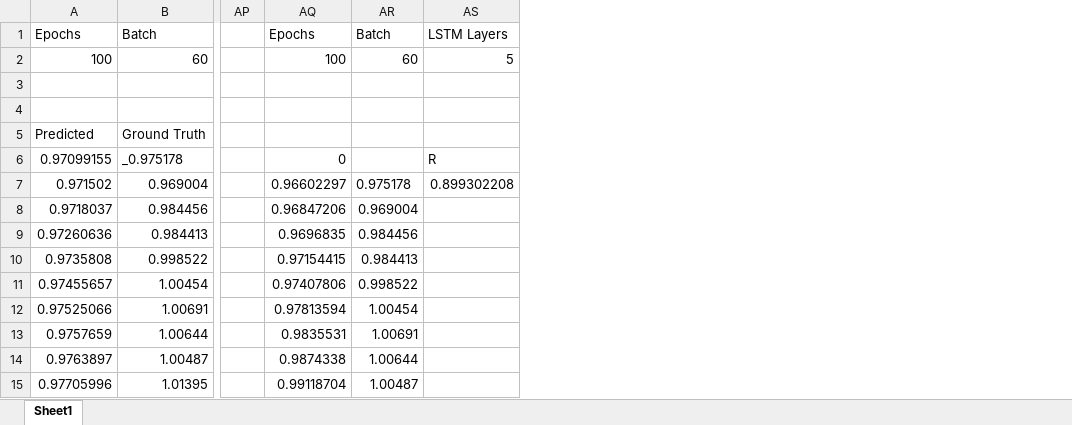
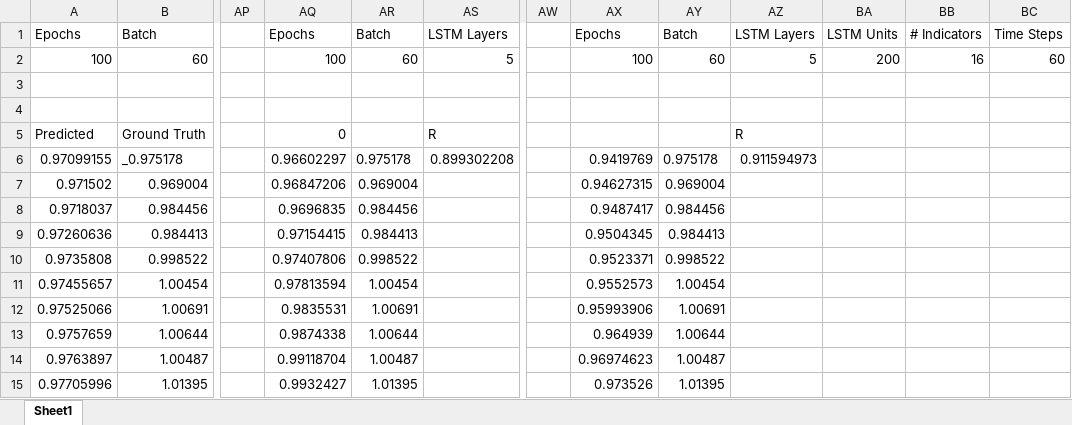
Before and after one commit to sdineen1/Summer-Research, an Excel workbook: Results.xlsx, sheet Sheet1, drawn as a sheet; only a part is shown, gaps mark what is left out; values as stored, in another font and other column widths than the file's, no borders; the diff covers the shown part only; the diff names each change by its address in the sheet, - before the commit and + after, or states it on an @@ line.

Commit message:
All indicators, 200 Epoch, and 90 timesteps

```diff
--- a/Results.xlsx (sheet Sheet1)
+++ b/Results.xlsx (sheet Sheet1)
+column AW, empty
+column AX, rows 1-15: Epochs | 100 |  |  |  | 0.9419769 | 0.94627315 | 0.9487417 | 0.9504345 | 0.9523371 | 0.9552573 | 0.95993906 | 0.964939 | 0.96974623 | 0.973526
+column AY, rows 1-15: Batch | 60 |  |  |  | 0.975178 | 0.969004 | 0.984456 | 0.984413 | 0.998522 | 1.00454 | 1.00691 | 1.00644 | 1.00487 | 1.01395
+column AZ, rows 1-6: LSTM Layers | 5 |  |  | R | 0.911594973
+column BA, rows 1-2: LSTM Units | 200
+column BB, rows 1-2: # Indicators | 16
+column BC, rows 1-2: Time Steps | 60
-AQ5: (empty)
+AQ5: 0
-AS5: (empty)
+AS5: R
-AQ6: 0
+AQ6: 0.96602297
-AR6: (empty)
+AR6: 0.975178
-AS6: R
+AS6: 0.899302208
-AQ7: 0.96602297
+AQ7: 0.96847206
-AR7: 0.975178
+AR7: 0.969004
-AS7: 0.899302208
+AS7: (empty)
-AQ8: 0.96847206
+AQ8: 0.9696835
-AR8: 0.969004
+AR8: 0.984456
-AQ9: 0.9696835
+AQ9: 0.97154415
-AR9: 0.984456
+AR9: 0.984413
-AQ10: 0.97154415
+AQ10: 0.97407806
-AR10: 0.984413
+AR10: 0.998522
-AQ11: 0.97407806
+AQ11: 0.97813594
-AR11: 0.998522
+AR11: 1.00454
-AQ12: 0.97813594
+AQ12: 0.9835531
-AR12: 1.00454
+AR12: 1.00691
-AQ13: 0.9835531
+AQ13: 0.9874338
-AR13: 1.00691
+AR13: 1.00644
-AQ14: 0.9874338
+AQ14: 0.99118704
-AR14: 1.00644
+AR14: 1.00487
-AQ15: 0.99118704
+AQ15: 0.9932427
-AR15: 1.00487
+AR15: 1.01395
```
Also changed, not shown: 1 removed row and 812 edited cells elsewhere in this sheet, 1 other file.
